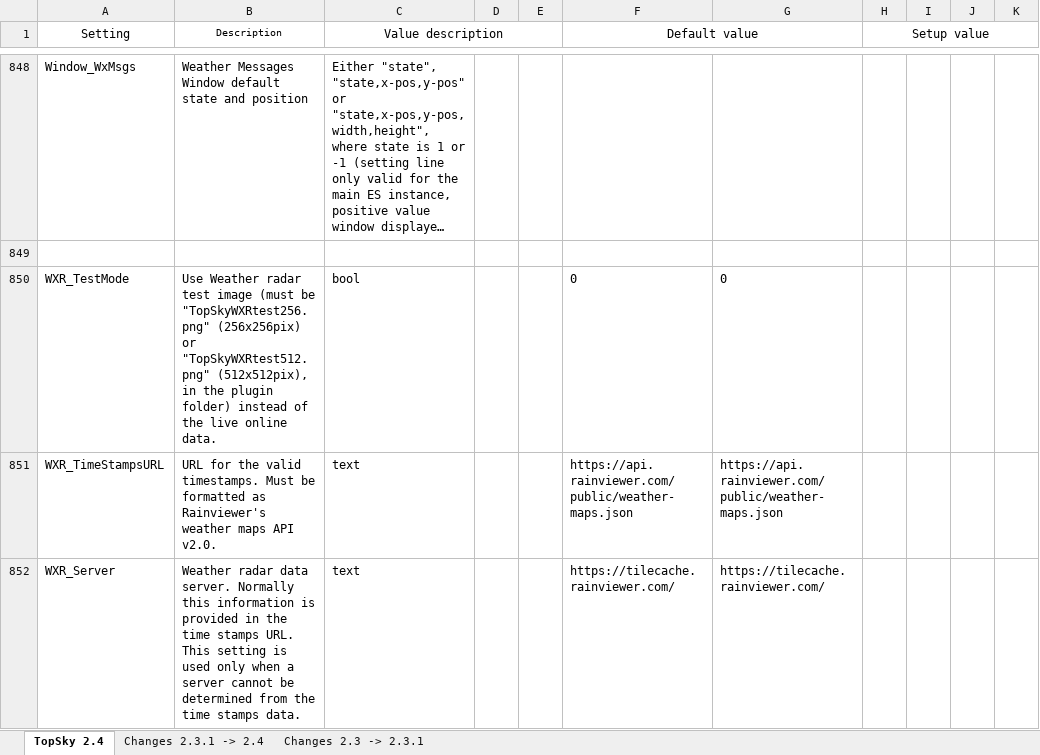
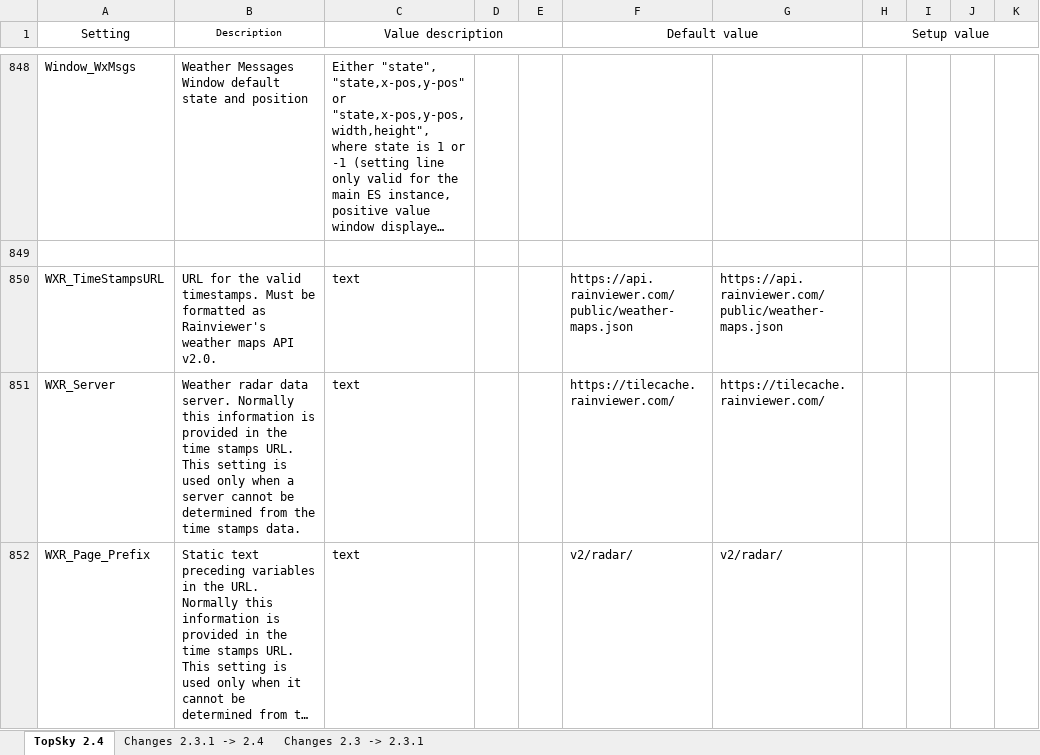
Before and after one commit to SpyrosTTK/HvACC-Settings, an Excel workbook: TopSky_Developer_Guide_Settings.xlsx, sheet TopSky 2.4, drawn as a sheet; only a part is shown, gaps mark what is left out; the shorter side is filled out with more unchanged rows; long unchanged cells end in …; values as stored, in another font and other column widths than the file's, no borders; conditional formats not drawn; the diff names each change by its address in the sheet, - before the commit and + after, or states it on an @@ line.

```diff
--- a/TopSky_Developer_Guide_Settings.xlsx (sheet TopSky 2.4)
+++ b/TopSky_Developer_Guide_Settings.xlsx (sheet TopSky 2.4)
-row 850: WXR_TestMode | Use Weather radar test image (must be "TopSkyWXRtest256.png" (256x256pix) or "TopSkyWXRtest512.png" (512x512pix), in the plugin folder) instead of the live online data. | bool |  |  | 0 | 0
```
Also changed, not shown: sheet Changes 2.3.1 -> 2.4, 5 other files.
